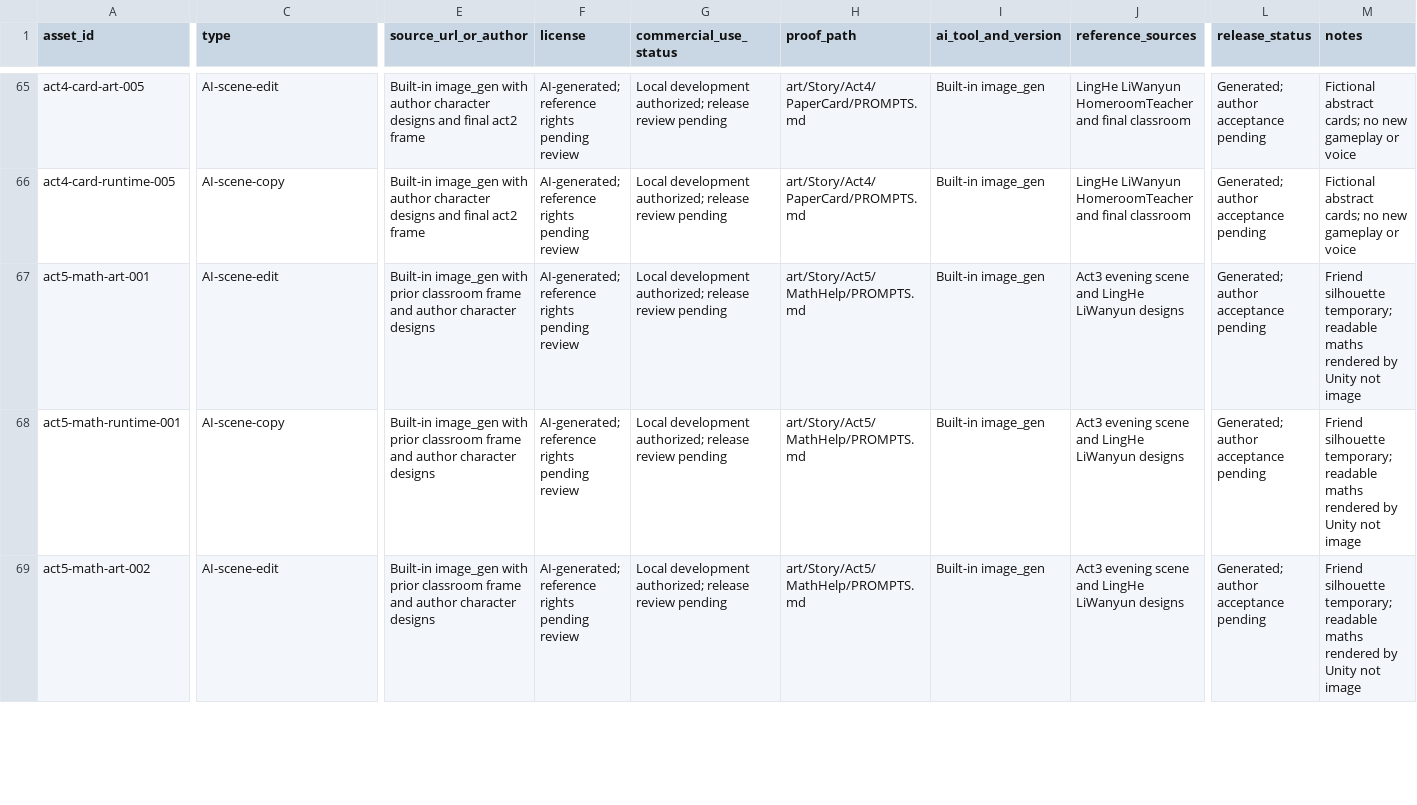
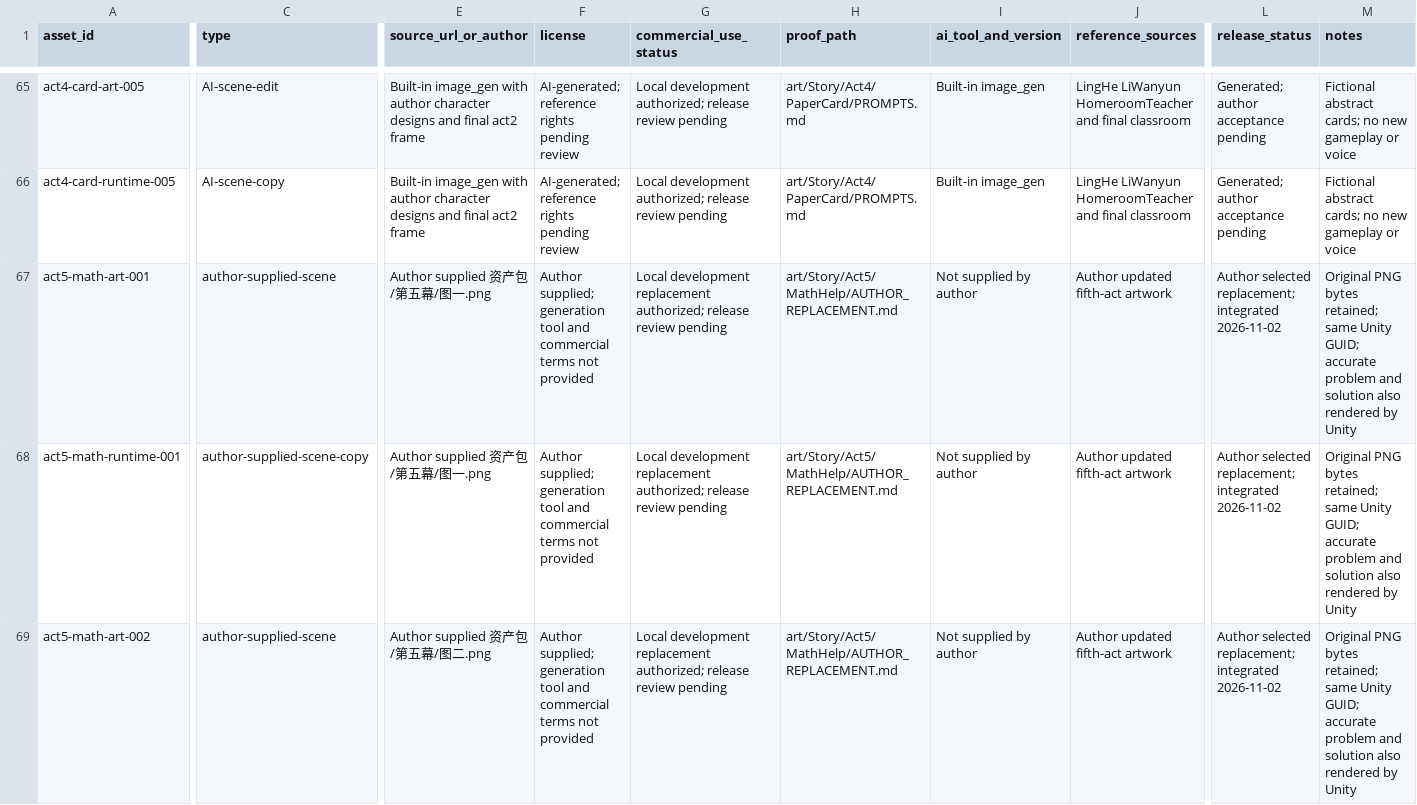
Before and after one commit to junhao-zhang7/LoveNarrativeGame, a CSV file: docs/ASSET_LICENSES.csv, drawn as a sheet; only a part is shown, gaps mark what is left out; the diff covers the shown part only; the diff names each change by its address in the sheet, - before the commit and + after, or states it on an @@ line.

Commit message:
Continue directly between chapters and replace fifth-act artwork

```diff
--- a/docs/ASSET_LICENSES.csv
+++ b/docs/ASSET_LICENSES.csv
-C67 (type): AI-scene-edit
+C67 (type): author-supplied-scene
-E67:E68 (source_url_or_author): Built-in image_gen with prior classroom frame and author character designs
+E67:E68 (source_url_or_author): Author supplied 资产包/第五幕/图一.png
-F67:F69 (license): AI-generated; reference rights pending review
+F67:F69 (license): Author supplied; generation tool and commercial terms not provided
-G67:G69 (commercial_use_status): Local development authorized; release…
+G67:G69 (commercial_use_status): Local development replacement authorized; release…
-H67:H69 (proof_path): art/Story/Act5/MathHelp/PROMPTS.md
+H67:H69 (proof_path): art/Story/Act5/MathHelp/AUTHOR_REPLACEMENT.md
-I67:I69 (ai_tool_and_version): Built-in image_gen
+I67:I69 (ai_tool_and_version): Not supplied by author
-J67:J69 (reference_sources): Act3 evening scene and LingHe LiWanyun designs
+J67:J69 (reference_sources): Author updated fifth-act artwork
-L67:L69 (release_status): Generated; author acceptance pending
+L67:L69 (release_status): Author selected replacement; integrated 2026-11-02
-M67:M69 (notes): Friend silhouette temporary; readable maths rendered by Unity not image
+M67:M69 (notes): Original PNG bytes retained; same Unity GUID; accurate problem and solution also rendered by Unity
-C68 (type): AI-scene-copy
+C68 (type): author-supplied-scene-copy
-C69 (type): AI-scene-edit
+C69 (type): author-supplied-scene
-E69 (source_url_or_author): Built-in image_gen with prior classroom frame and author character designs
+E69 (source_url_or_author): Author supplied 资产包/第五幕/图二.png
```
Also changed, not shown: 63 edited cells elsewhere in this file, 18 other files.
